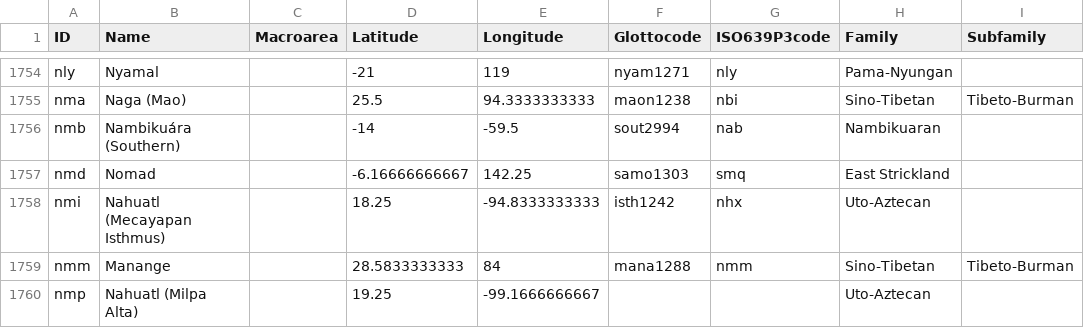
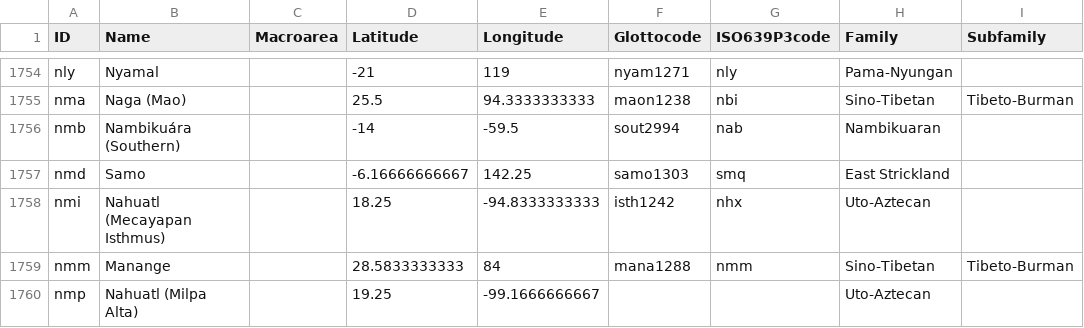
Before and after one commit to cldf-datasets/wals, a CSV file: cldf/languages.csv, drawn as a sheet; only a part is shown, gaps mark what is left out; the diff names each change by its address in the sheet, - before the commit and + after, or states it on an @@ line.

```diff
--- a/cldf/languages.csv
+++ b/cldf/languages.csv
-B1757 (Name): Nomad
+B1757 (Name): Samo
```
Also changed, not shown: raw/language.csv, raw/walslanguage.csv, 1 other file.
